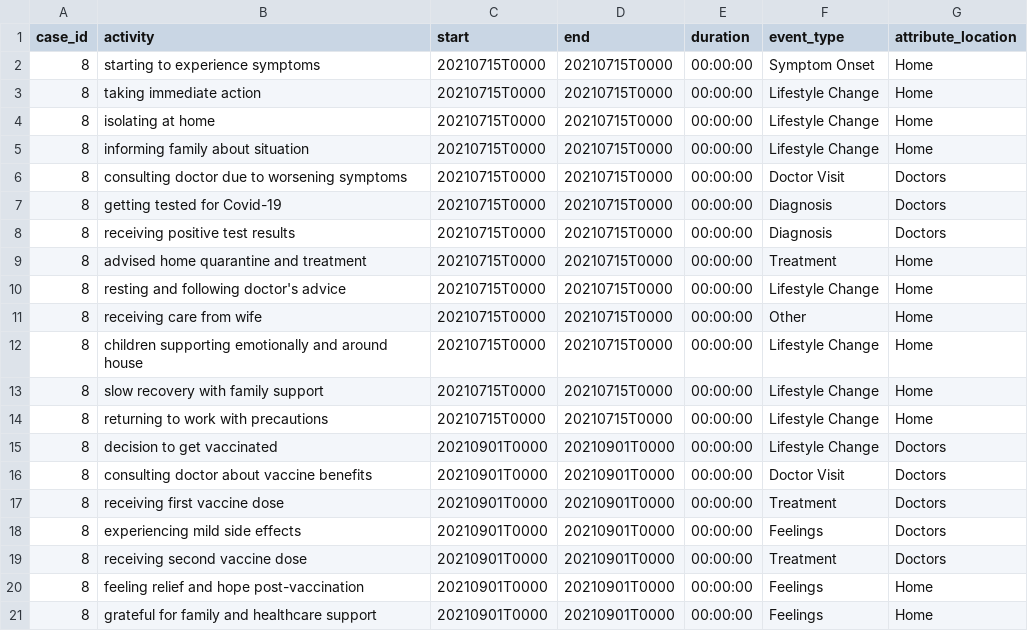
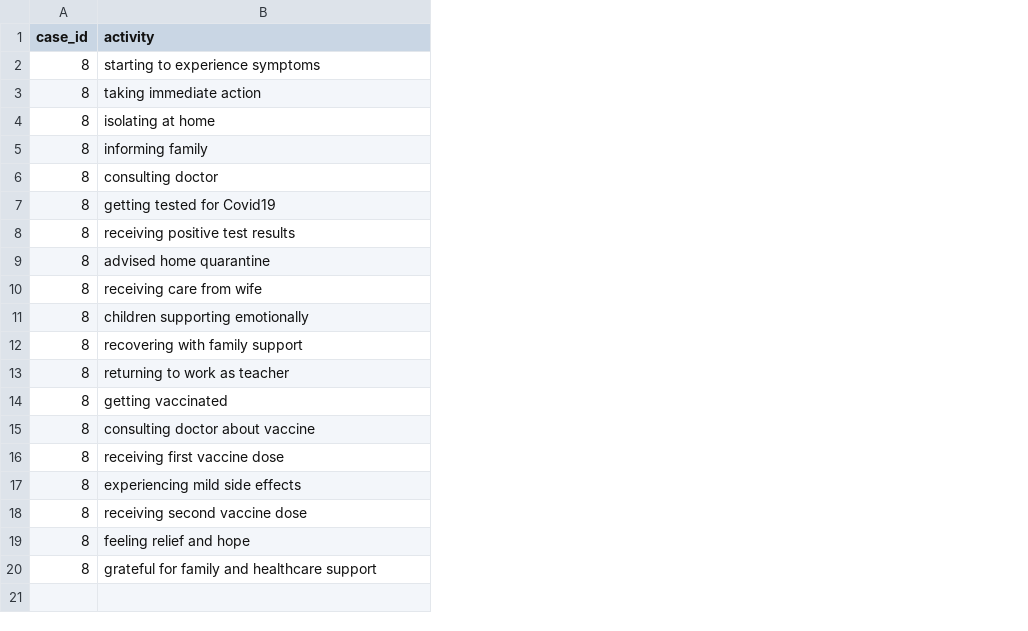
Before and after one commit to bptlab/TracEX, a CSV file: tracex/extraction/content/outputs/single_trace.csv, drawn as a sheet; removed rows and columns are numbered as before the commit, all else as after; the diff names each change by its address in the sheet, - before the commit and + after, or states it on an @@ line.

```diff
--- a/tracex/extraction/content/outputs/single_trace.csv
+++ b/tracex/extraction/content/outputs/single_trace.csv
-column C (start), rows 2-9: all 20210715T0000; rows 11-21: 20210715T0000 | 20210715T0000 | 20210715T0000 | 20210715T0000 | 20210901T0000 | 20210901T0000 | 20210901T0000 | 20210901T0000 | 20210901T0000 | 20210901T0000 | 20210901T0000
-column D (end), rows 2-9: all 20210715T0000; rows 11-21: 20210715T0000 | 20210715T0000 | 20210715T0000 | 20210715T0000 | 20210901T0000 | 20210901T0000 | 20210901T0000 | 20210901T0000 | 20210901T0000 | 20210901T0000 | 20210901T0000
-column E (duration), rows 2-9: all 00:00:00; rows 11-21: all 00:00:00
-column F (event_type), rows 2-9: Symptom Onset | Lifestyle Change | Lifestyle Change | Lifestyle Change | Doctor Visit | Diagnosis | Diagnosis | Treatment; rows 11-21: Other | Lifestyle Change | Lifestyle Change | Lifestyle Change | Lifestyle Change | Doctor Visit | Treatment | Feelings | Treatment | Feelings | Feelings
-column G (attribute_location), rows 2-9: Home | Home | Home | Home | Doctors | Doctors | Doctors | Home; rows 11-21: Home | Home | Home | Home | Doctors | Doctors | Doctors | Doctors | Doctors | Home | Home
-B5 (activity): informing family about situation
+B5 (activity): informing family
-B6 (activity): consulting doctor due to worsening symptoms
+B6 (activity): consulting doctor
-B7 (activity): getting tested for Covid-19
+B7 (activity): getting tested for Covid19
-B9 (activity): advised home quarantine and treatment
+B9 (activity): advised home quarantine
-row 10: 8 | resting and following doctor's advice | 20210715T0000 | 20210715T0000 | 00:00:00 | Lifestyle Change | Home
-B11 (activity): children supporting emotionally and around house
+B11 (activity): children supporting emotionally
-B12 (activity): slow recovery with family support
+B12 (activity): recovering with family support
-B13 (activity): returning to work with precautions
+B13 (activity): returning to work as teacher
-B14 (activity): decision to get vaccinated
+B14 (activity): getting vaccinated
-B15 (activity): consulting doctor about vaccine benefits
+B15 (activity): consulting doctor about vaccine
-B19 (activity): feeling relief and hope post-vaccination
+B19 (activity): feeling relief and hope
```
Also changed, not shown: 6 other files.
